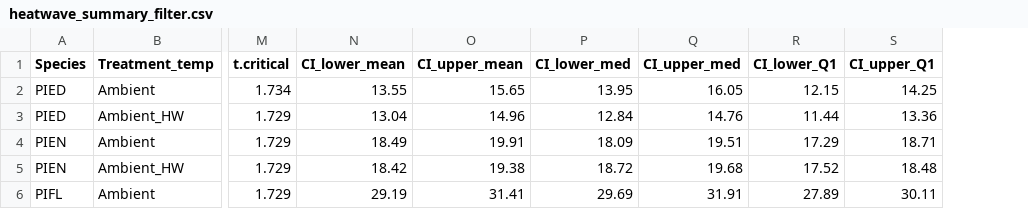
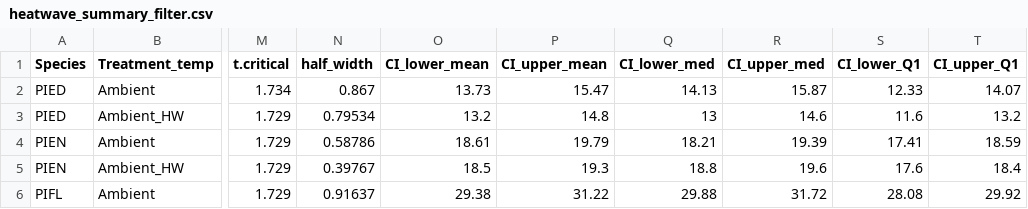
Before and after one commit to alexandralalor/HeatwaveProject, a CSV file: data_analysis/heatwave_summary_filter.csv, drawn as a sheet; only a part is shown, gaps mark what is left out; addresses are those after the commit; the diff covers the shown part only; the diff names each change by its address in the sheet, - before the commit and + after, or states it on an @@ line.

```diff
--- a/data_analysis/heatwave_summary_filter.csv
+++ b/data_analysis/heatwave_summary_filter.csv
+column N (half_width), rows 2-6: 0.867 | 0.79534 | 0.58786 | 0.39767 | 0.91637
-O2 (CI_lower_mean): 13.55
+O2 (CI_lower_mean): 13.73
-P2 (CI_upper_mean): 15.65
+P2 (CI_upper_mean): 15.47
-Q2 (CI_lower_med): 13.95
+Q2 (CI_lower_med): 14.13
-R2 (CI_upper_med): 16.05
+R2 (CI_upper_med): 15.87
-S2 (CI_lower_Q1): 12.15
+S2 (CI_lower_Q1): 12.33
-T2 (CI_upper_Q1): 14.25
+T2 (CI_upper_Q1): 14.07
-O3 (CI_lower_mean): 13.04
+O3 (CI_lower_mean): 13.2
-P3 (CI_upper_mean): 14.96
+P3 (CI_upper_mean): 14.8
-Q3 (CI_lower_med): 12.84
+Q3 (CI_lower_med): 13
-R3 (CI_upper_med): 14.76
+R3 (CI_upper_med): 14.6
-S3 (CI_lower_Q1): 11.44
+S3 (CI_lower_Q1): 11.6
-T3 (CI_upper_Q1): 13.36
+T3 (CI_upper_Q1): 13.2
-O4 (CI_lower_mean): 18.49
+O4 (CI_lower_mean): 18.61
-P4 (CI_upper_mean): 19.91
+P4 (CI_upper_mean): 19.79
-Q4 (CI_lower_med): 18.09
+Q4 (CI_lower_med): 18.21
-R4 (CI_upper_med): 19.51
+R4 (CI_upper_med): 19.39
-S4 (CI_lower_Q1): 17.29
+S4 (CI_lower_Q1): 17.41
-T4 (CI_upper_Q1): 18.71
+T4 (CI_upper_Q1): 18.59
-O5 (CI_lower_mean): 18.42
+O5 (CI_lower_mean): 18.5
-P5 (CI_upper_mean): 19.38
+P5 (CI_upper_mean): 19.3
-Q5 (CI_lower_med): 18.72
+Q5 (CI_lower_med): 18.8
-R5 (CI_upper_med): 19.68
+R5 (CI_upper_med): 19.6
-S5 (CI_lower_Q1): 17.52
+S5 (CI_lower_Q1): 17.6
-T5 (CI_upper_Q1): 18.48
+T5 (CI_upper_Q1): 18.4
-O6 (CI_lower_mean): 29.19
+O6 (CI_lower_mean): 29.38
-P6 (CI_upper_mean): 31.41
+P6 (CI_upper_mean): 31.22
-Q6 (CI_lower_med): 29.69
+Q6 (CI_lower_med): 29.88
-R6 (CI_upper_med): 31.91
+R6 (CI_upper_med): 31.72
-S6 (CI_lower_Q1): 27.89
+S6 (CI_lower_Q1): 28.08
-T6 (CI_upper_Q1): 30.11
+T6 (CI_upper_Q1): 29.92
```
Also changed, not shown: 31 edited cells elsewhere in this file, data_analysis/heatwave_summary.csv, 6 other files.
